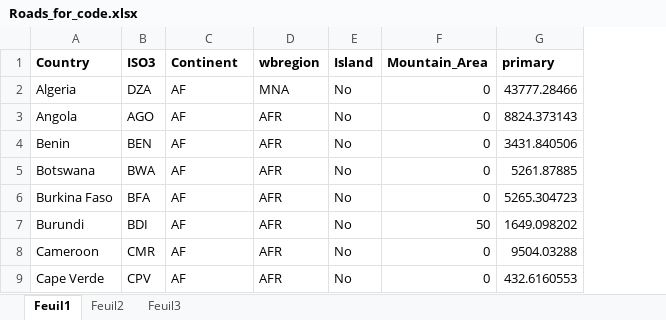
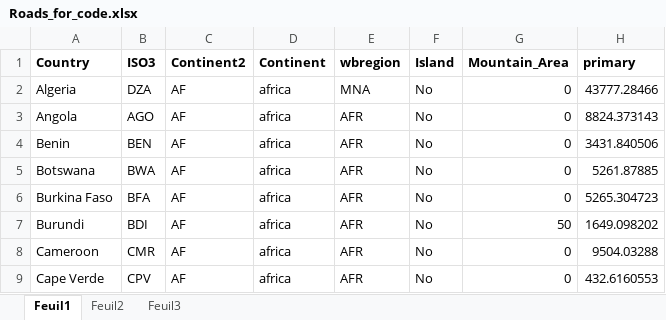
Before and after one commit to Mikmeh01/Rural_Access_Index_Optimization, an Excel workbook: Input/Roads_for_code.xlsx, sheet Feuil1, drawn as a sheet; only a part is shown; values as stored, in another font and other column widths than the file's, no borders; the diff names each change by its address in the sheet, - before the commit and + after, or states it on an @@ line.

Commit message:
Change excel roads for countries + create spaces between functions

```diff
--- a/Input/Roads_for_code.xlsx (sheet Feuil1)
+++ b/Input/Roads_for_code.xlsx (sheet Feuil1)
+column D (Continent), rows 2-9: all africa
-C1: Continent
+C1: Continent2
```
Also changed, not shown: formulas that keep their value, 2 other files.
